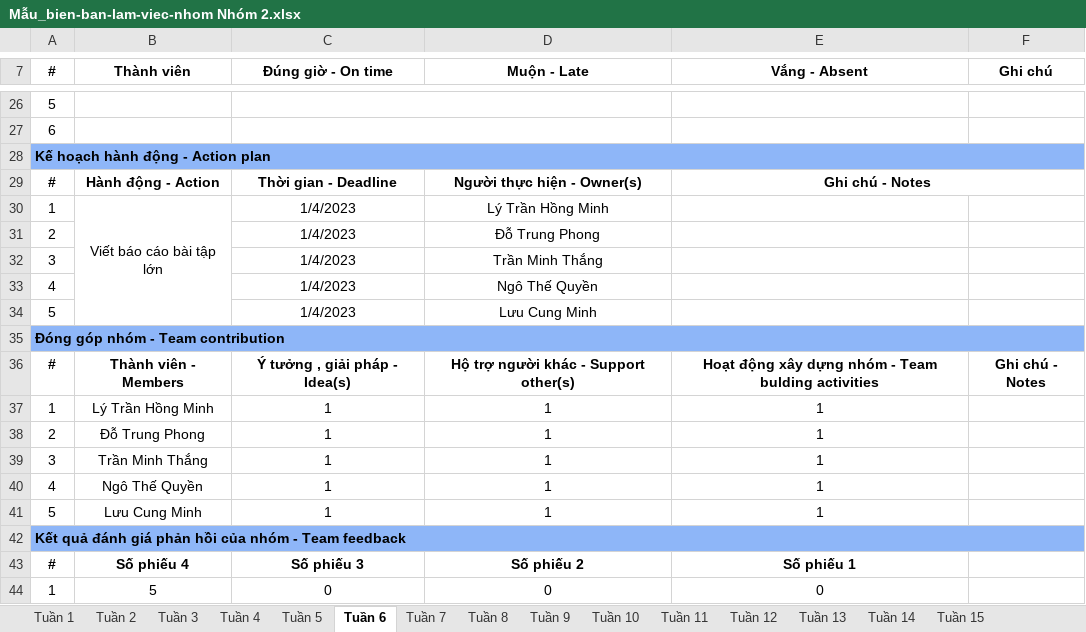
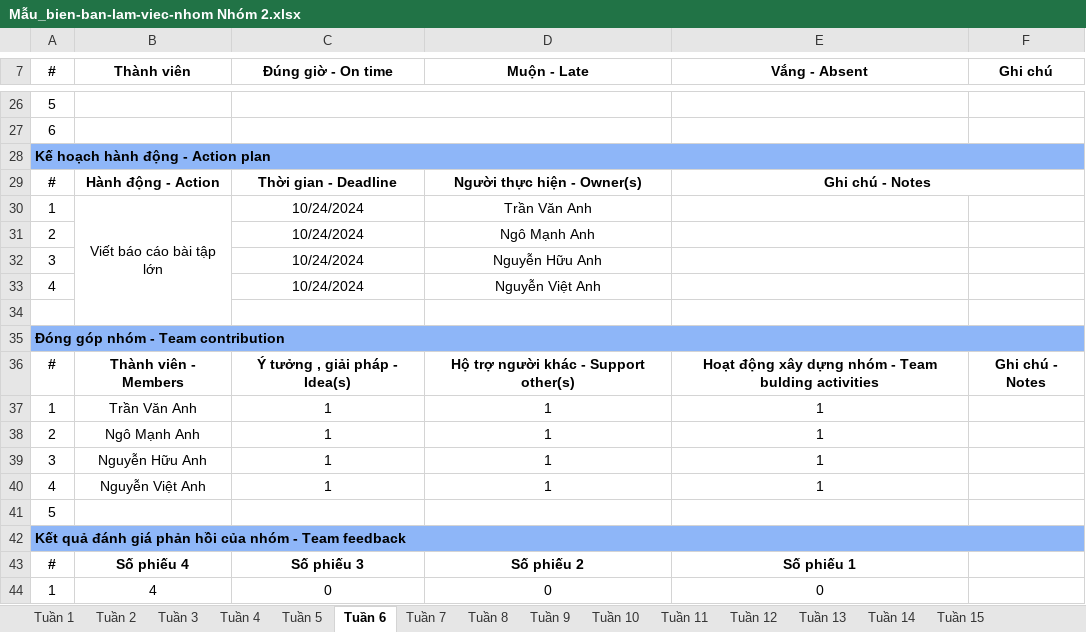
Before and after one commit to TranVanAnh1206/DACN_Nhom2_K16, an Excel workbook: Mẫu_bien-ban-lam-viec-nhom Nhóm 2.xlsx, sheet Tuần 6, drawn as a sheet; only a part is shown, gaps mark what is left out; values as stored, in another font and other column widths than the file's, no borders; removed rows and columns are numbered as before the commit, all else as after; the diff covers the shown part only; the diff names each change by its address in the sheet, - before the commit and + after, or states it on an @@ line.

Commit message:
Commit tuần 11

```diff
--- a/Mẫu_bien-ban-lam-viec-nhom Nhóm 2.xlsx (sheet Tuần 6)
+++ b/Mẫu_bien-ban-lam-viec-nhom Nhóm 2.xlsx (sheet Tuần 6)
-C30:C33 (Đúng giờ - On time): 1/4/2023
+C30:C33 (Đúng giờ - On time): 10/24/2024
-D30 (Muộn - Late): Lý Trần Hồng Minh
+D30 (Muộn - Late): Trần Văn Anh
-D31 (Muộn - Late): Đỗ Trung Phong
+D31 (Muộn - Late): Ngô Mạnh Anh
-D32 (Muộn - Late): Trần Minh Thắng
+D32 (Muộn - Late): Nguyễn Hữu Anh
-D33 (Muộn - Late): Ngô Thế Quyền
+D33 (Muộn - Late): Nguyễn Việt Anh
-row 34: 5 |  | 1/4/2023 | Lưu Cung Minh
+row 34: (empty)
-B37 (Thành viên): Lý Trần Hồng Minh
+B37 (Thành viên): Trần Văn Anh
-B38 (Thành viên): Đỗ Trung Phong
+B38 (Thành viên): Ngô Mạnh Anh
-B39 (Thành viên): Trần Minh Thắng
+B39 (Thành viên): Nguyễn Hữu Anh
-B40 (Thành viên): Ngô Thế Quyền
+B40 (Thành viên): Nguyễn Việt Anh
-row 41: 5 | Lưu Cung Minh | 1 | 1 | 1
+row 41: 5
-B44 (Thành viên): 5
+B44 (Thành viên): 4
```
Also changed, not shown: 1 added row, 1 removed row, 19 edited cells, cell formats and merged cells elsewhere in this sheet, sheet Tuần 7, sheet Tuần 9, sheet Tuần 8, sheet Tuần 10, 42 other files.
